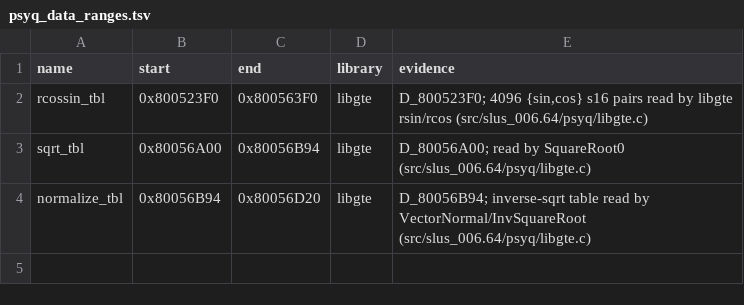
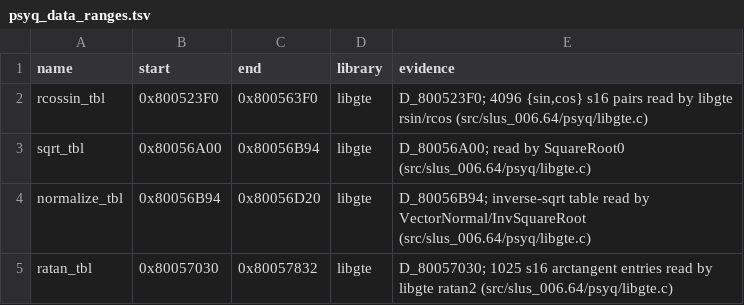
Before and after one commit to Blizz127/xenogears-decomp-ai, a TSV file: config/psyq_data_ranges.tsv, drawn as a sheet.

```diff
--- a/config/psyq_data_ranges.tsv
+++ b/config/psyq_data_ranges.tsv
@@ -4 +4,2 @@ sqrt_tbl	0x80056A00	0x80056B94	libgte	D_80056A00; read by SquareRoot0 (src/slus_
 normalize_tbl	0x80056B94	0x80056D20	libgte	D_80056B94; inverse-sqrt table read by VectorNormal/InvSquareRoot (src/slus_006.64/psyq/libgte.c)
+ratan_tbl	0x80057030	0x80057832	libgte	D_80057030; 1025 s16 arctangent entries read by libgte ratan2 (src/slus_006.64/psyq/libgte.c)
```
Also changed, not shown: config/psyq_classification.tsv, 7 other files.
